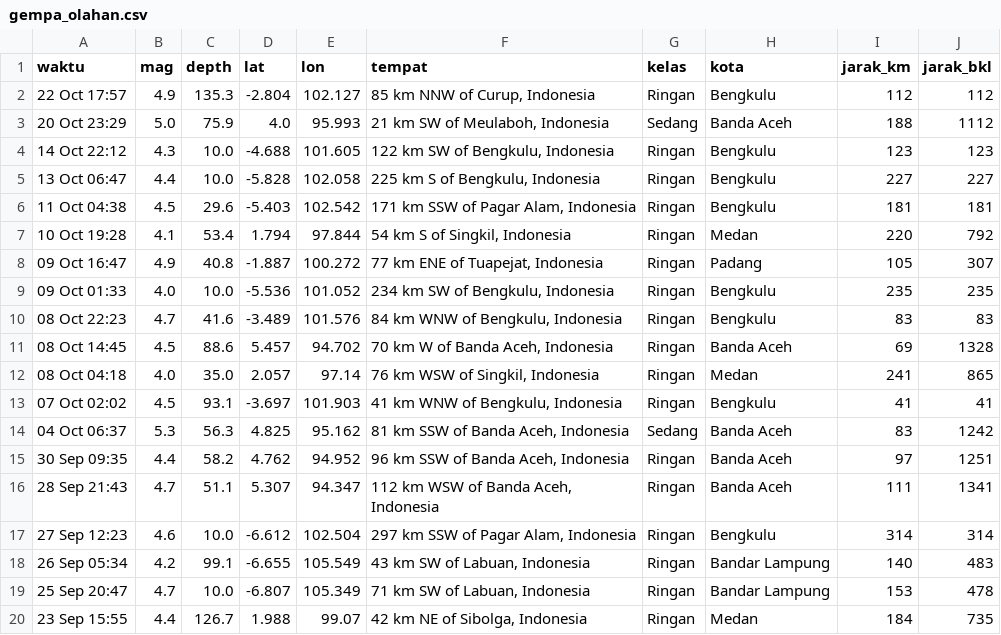
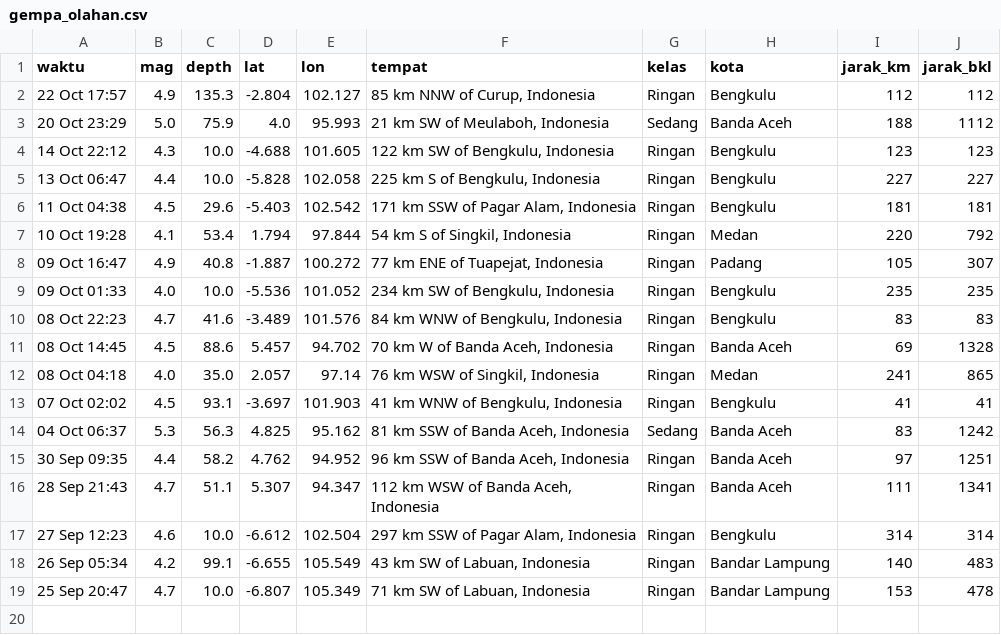
Before and after one commit to krbara/studi-kasus-gis-gempa, a CSV file: docs/gempa_olahan.csv, drawn as a sheet; the diff names each change by its address in the sheet, - before the commit and + after, or states it on an @@ line.

```diff
--- a/docs/gempa_olahan.csv
+++ b/docs/gempa_olahan.csv
-row 20: 23 Sep 15:55 | 4.4 | 126.7 | 1.988 | 99.07 | 42 km NE of Sibolga, Indonesia | Ringan | Medan | 184 | 735
```
Also changed, not shown: 1 other file.
